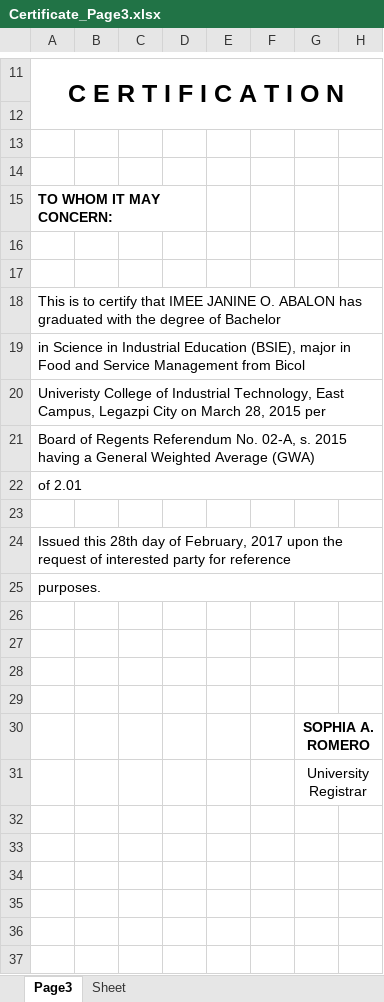
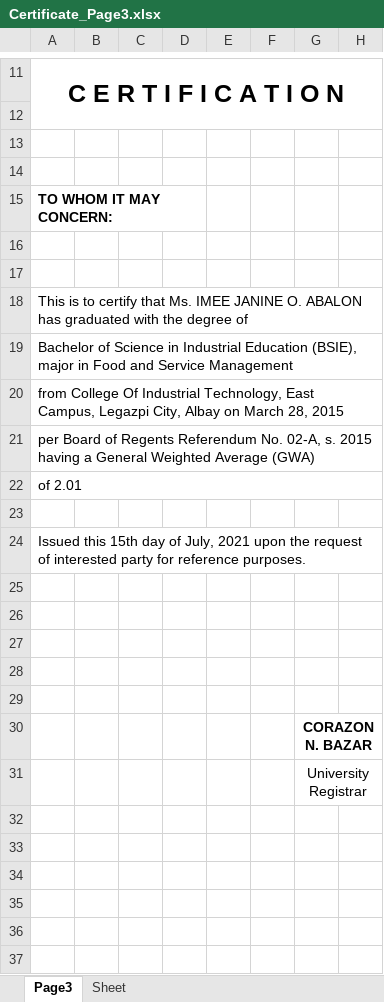
Before and after one commit to OJT-GROUP02/Certificates, an Excel workbook: static/Certificate_Page3.xlsx, sheet Page3, drawn as a sheet; only a part is shown, gaps mark what is left out; values as stored, in another font and other column widths than the file's, no borders; charts and pictures not drawn; removed rows and columns are numbered as before the commit, all else as after; the diff names each change by its address in the sheet, - before the commit and + after, or states it on an @@ line.

```diff
--- a/static/Certificate_Page3.xlsx (sheet Page3)
+++ b/static/Certificate_Page3.xlsx (sheet Page3)
-A18: …certify that IMEE JANINE O. ABALON has graduated with the degree of Bachelor
+A18: …certify that Ms. IMEE JANINE O. ABALON has graduated with the degree of
-A19: in Science in Industrial Education (BSIE), major in Food and Service Management from Bicol
+A19: Bachelor of Science in Industrial Education (BSIE), major in Food and Service Management
-A20: Univeristy College of Industrial Technology, East Campus, Legazpi City on March 28, 2015 per
+A20: from College Of Industrial Technology, East Campus, Legazpi City, Albay on March 28, 2015
-A21: Board of…
+A21: per Board of…
-A24: Issued this 28th day of February, 2017 upon the request of interested party for reference
+A24: Issued this 15th day of July, 2021 upon the request of interested party for reference purposes.
-row 25: purposes.
+row 29: (empty)
-G30: SOPHIA A. ROMERO
+G30: CORAZON N. BAZAR
```
Also changed, not shown: 1 other file.
